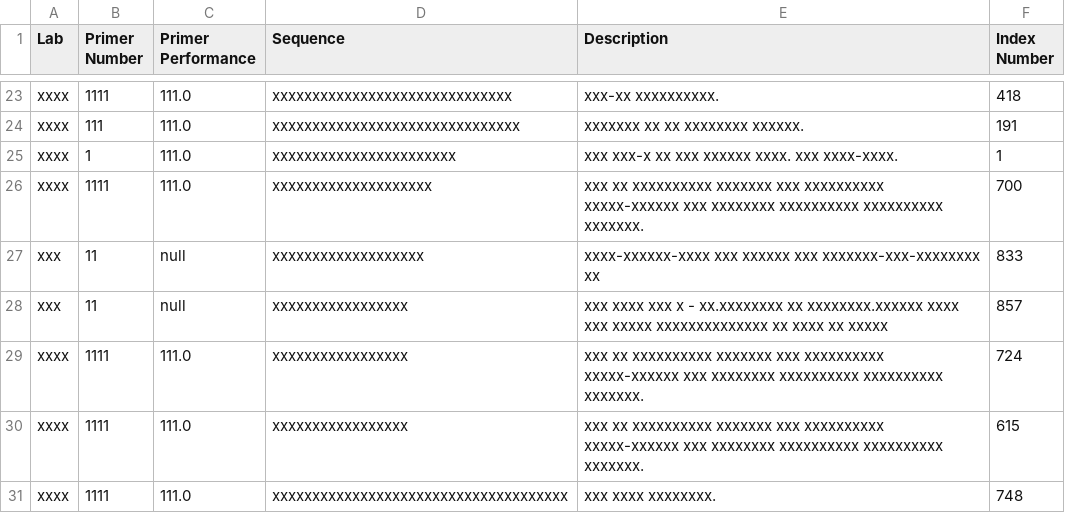
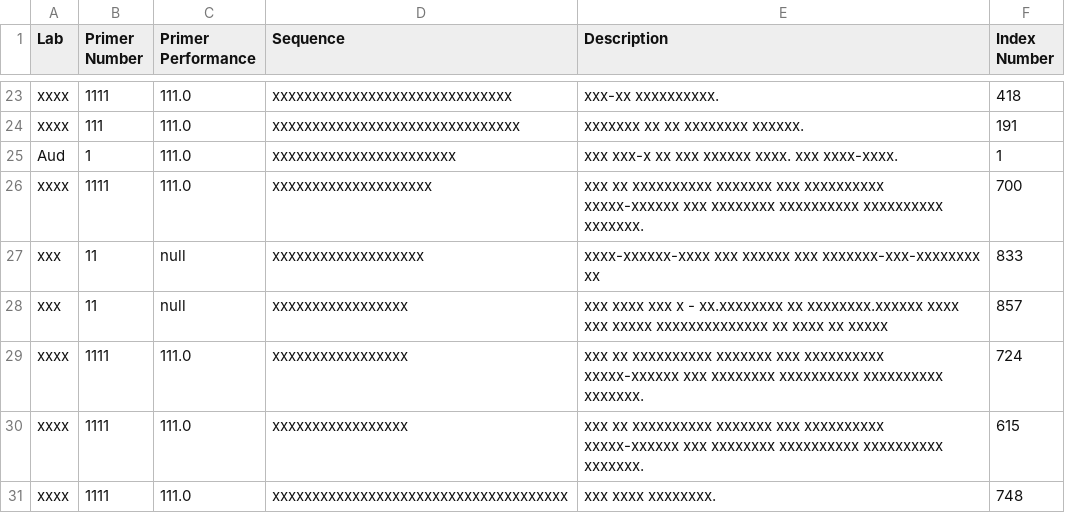
Before and after one commit to yechenqiao/test2, a TSV file: plasmid_data/oligos.tsv, drawn as a sheet; only a part is shown, gaps mark what is left out.

```diff
--- a/plasmid_data/oligos.tsv
+++ b/plasmid_data/oligos.tsv
@@ -24,3 +24,3 @@
 "xxxx"	"111"	"111.0"	"xxxxxxxxxxxxxxxxxxxxxxxxxxxxxxx"	"xxxxxxx xx xx xxxxxxxx xxxxxx."	"191"
-"xxxx"	"1"	"111.0"	"xxxxxxxxxxxxxxxxxxxxxxx"	"xxx xxx-x xx xxx xxxxxx xxxx.  xxx xxxx-xxxx."	"1"
+"Aud"	"1"	"111.0"	"xxxxxxxxxxxxxxxxxxxxxxx"	"xxx xxx-x xx xxx xxxxxx xxxx.  xxx xxxx-xxxx."	"1"
 "xxxx"	"1111"	"111.0"	"xxxxxxxxxxxxxxxxxxxx"	"xxx xx xxxxxxxxxx xxxxxxx xxx xxxxxxxxxx xxxxx-xxxxxx xxx xxxxxxxx xxxxxxxxxx xxxxxxxxxx xxxxxxx."	"700"
```
Also changed, not shown: plasmid_data/corrections.tsv, 2 other files.
